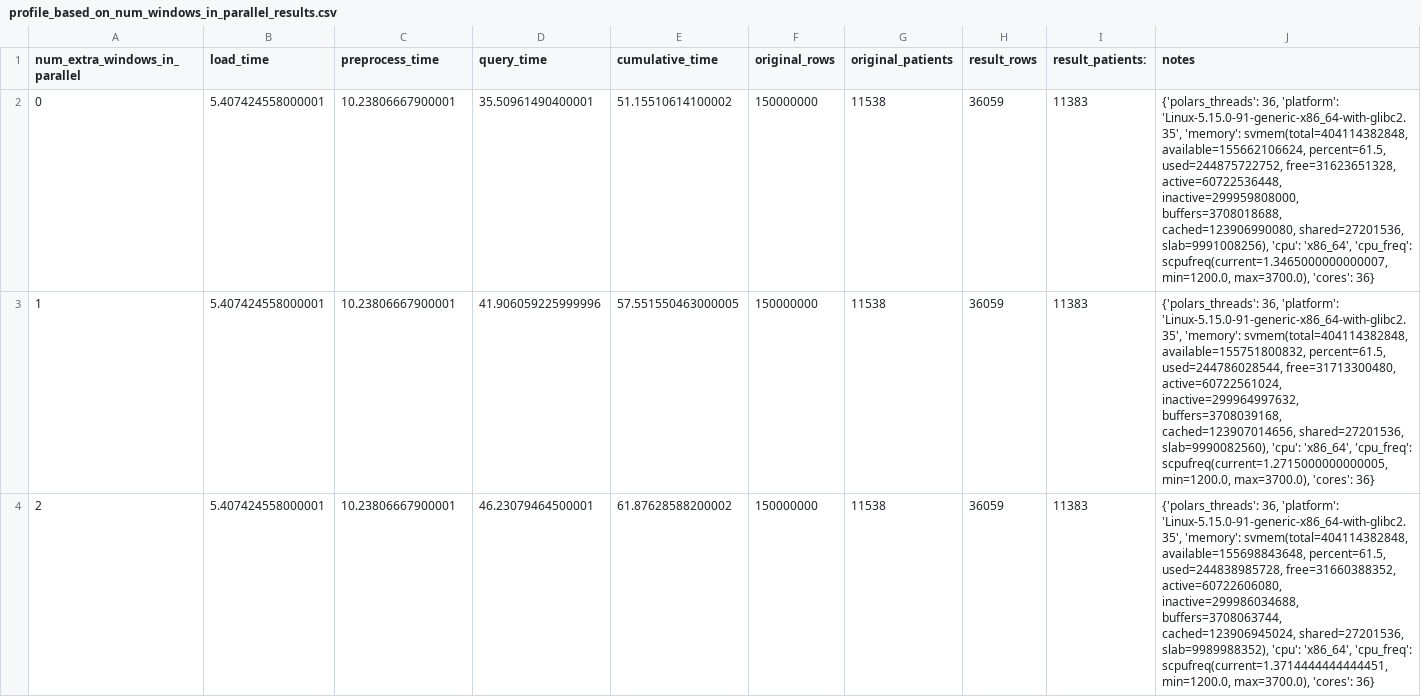
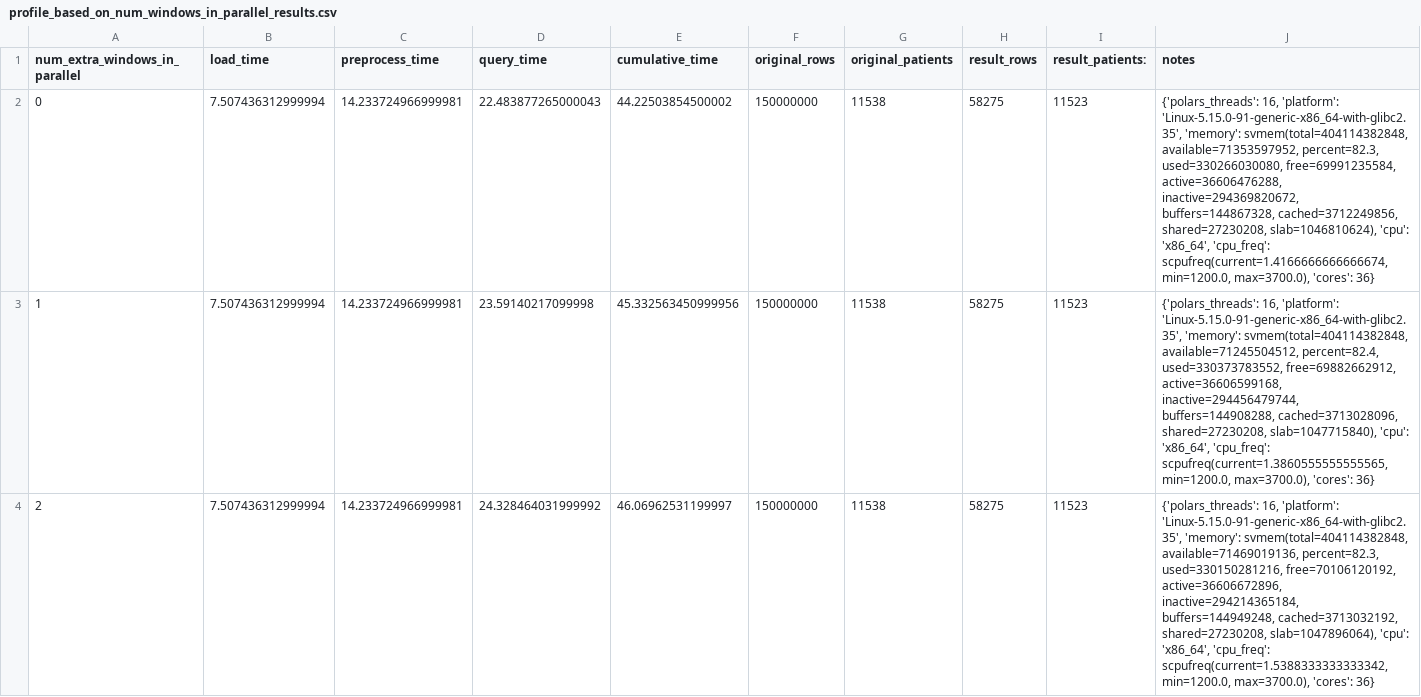
Before and after one commit to justin13601/ACES, a CSV file: to_organize/profiling_output/profile_based_on_num_windows_in_parallel_results.csv, drawn as a sheet; only a part is shown; the diff covers the shown part only.

Commit message:
Updated Profiling

```diff
--- a/to_organize/profiling_output/profile_based_on_num_windows_in_parallel_results.csv
+++ b/to_organize/profiling_output/profile_based_on_num_windows_in_parallel_results.csv
@@ -1,4 +1,4 @@
 num_extra_windows_in_parallel,load_time,preprocess_time,query_time,cumulative_time,original_rows,original_patients,result_rows,result_patients: ,notes
-0,5.407424558000001,10.23806667900001,35.50961490400001,51.15510614100002,150000000,11538,36059,11383,"{'polars_threads': 36, 'platform': 'Linux-5.15.0-91-generic-x86_64-with-glibc2.35', 'memory': svmem(total=404114382848, available=155662106624, percent=61.5, used=244875722752, free=31623651328, active=60722536448, inactive=299959808000, buffers=3708018688, cached=123906990080, shared=27201536, slab=9991008256), 'cpu': 'x86_64', 'cpu_freq': scpufreq(current=1.3465000000000007, min=1200.0, max=3700.0), 'cores': 36}"
-1,5.407424558000001,10.23806667900001,41.906059225999996,57.551550463000005,150000000,11538,36059,11383,"{'polars_threads': 36, 'platform': 'Linux-5.15.0-91-generic-x86_64-with-glibc2.35', 'memory': svmem(total=404114382848, available=155751800832, percent=61.5, used=244786028544, free=31713300480, active=60722561024, inactive=299964997632, buffers=3708039168, cached=123907014656, shared=27201536, slab=9990082560), 'cpu': 'x86_64', 'cpu_freq': scpufreq(current=1.2715000000000005, min=1200.0, max=3700.0), 'cores': 36}"
-2,5.407424558000001,10.23806667900001,46.23079464500001,61.87628588200002,150000000,11538,36059,11383,"{'polars_threads': 36, 'platform': 'Linux-5.15.0-91-generic-x86_64-with-glibc2.35', 'memory': svmem(total=404114382848, available=155698843648, percent=61.5, used=244838985728, free=31660388352, active=60722606080, inactive=299986034688, buffers=3708063744, cached=123906945024, shared=27201536, slab=9989988352), 'cpu': 'x86_64', 'cpu_freq': scpufreq(current=1.3714444444444451, min=1200.0, max=3700.0), 'cores': 36}"
+0,7.507436312999994,14.233724966999981,22.483877265000043,44.22503854500002,150000000,11538,58275,11523,"{'polars_threads': 16, 'platform': 'Linux-5.15.0-91-generic-x86_64-with-glibc2.35', 'memory': svmem(total=404114382848, available=71353597952, percent=82.3, used=330266030080, free=69991235584, active=36606476288, inactive=294369820672, buffers=144867328, cached=3712249856, shared=27230208, slab=1046810624), 'cpu': 'x86_64', 'cpu_freq': scpufreq(current=1.4166666666666674, min=1200.0, max=3700.0), 'cores': 36}"
+1,7.507436312999994,14.233724966999981,23.59140217099998,45.332563450999956,150000000,11538,58275,11523,"{'polars_threads': 16, 'platform': 'Linux-5.15.0-91-generic-x86_64-with-glibc2.35', 'memory': svmem(total=404114382848, available=71245504512, percent=82.4, used=330373783552, free=69882662912, active=36606599168, inactive=294456479744, buffers=144908288, cached=3713028096, shared=27230208, slab=1047715840), 'cpu': 'x86_64', 'cpu_freq': scpufreq(current=1.3860555555555565, min=1200.0, max=3700.0), 'cores': 36}"
+2,7.507436312999994,14.233724966999981,24.328464031999992,46.06962531199997,150000000,11538,58275,11523,"{'polars_threads': 16, 'platform': 'Linux-5.15.0-91-generic-x86_64-with-glibc2.35', 'memory': svmem(total=404114382848, available=71469019136, percent=82.3, used=330150281216, free=70106120192, active=36606672896, inactive=294214365184, buffers=144949248, cached=3713032192, shared=27230208, slab=1047896064), 'cpu': 'x86_64', 'cpu_freq': scpufreq(current=1.5388333333333342, min=1200.0, max=3700.0), 'cores': 36}"
```
Also changed, not shown: 21 edited cells elsewhere in this file, 7 other files.
